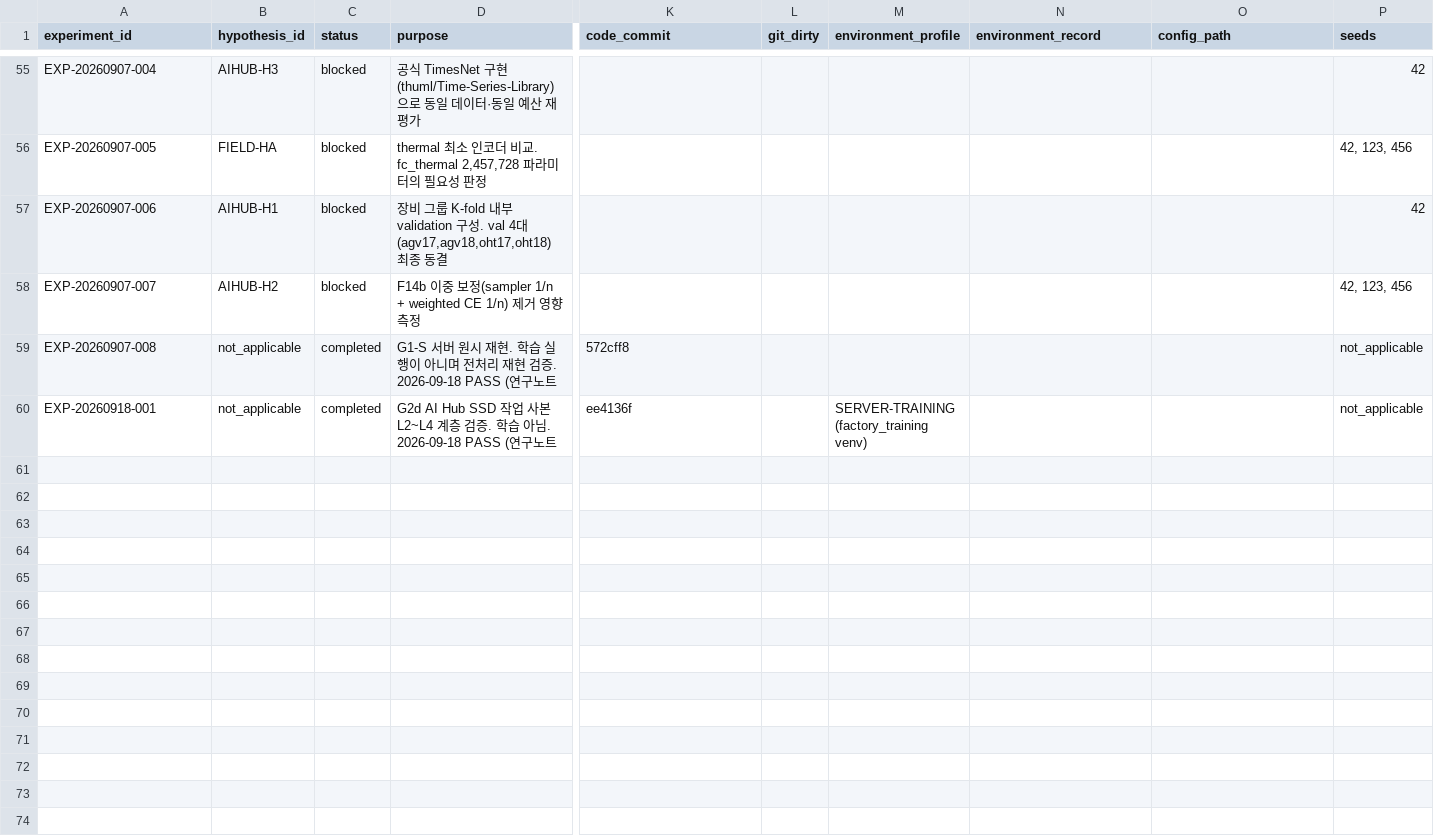
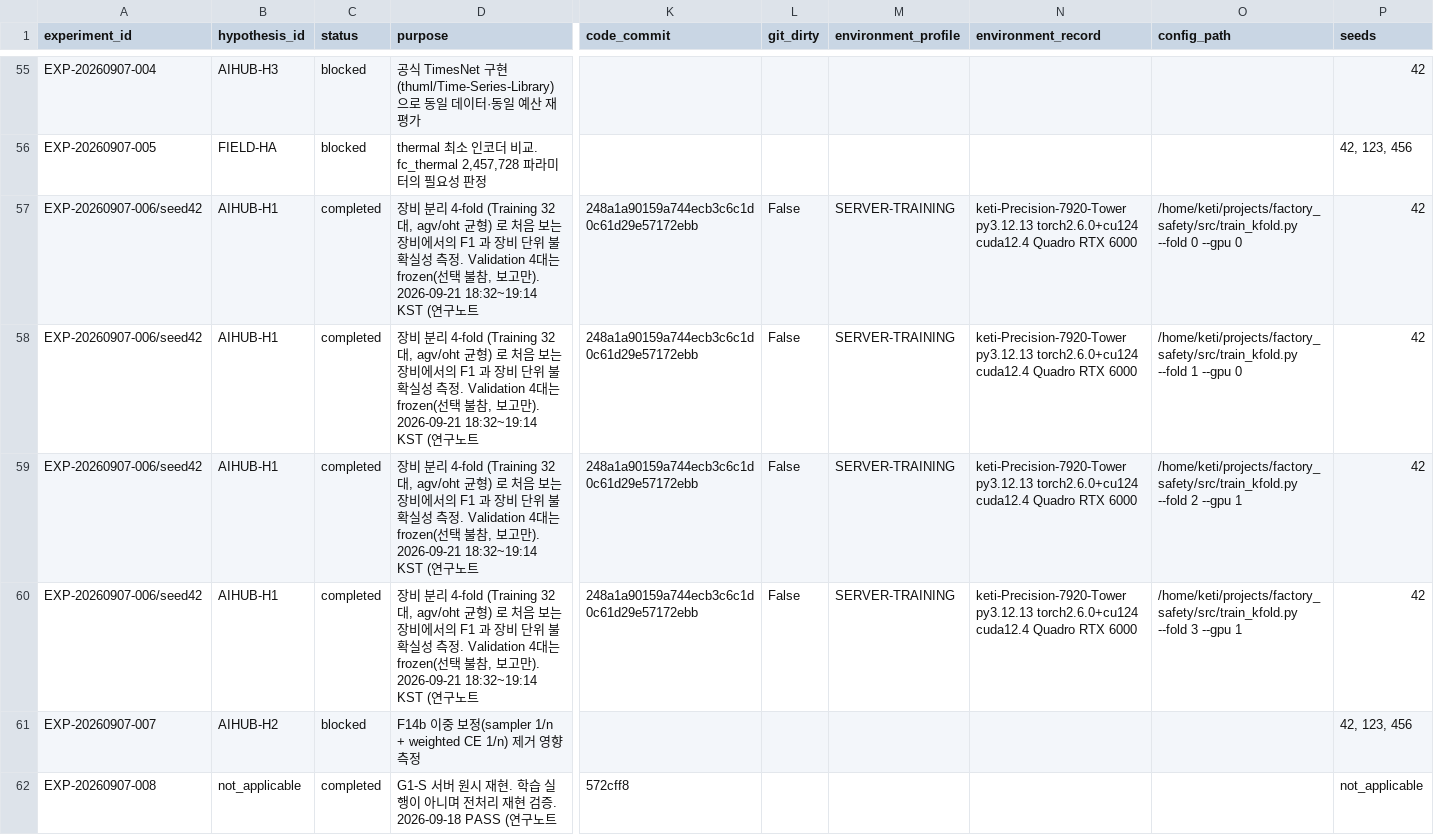
Before and after one commit to mskim0114/multi_sensor_anomaly_detection, a CSV file: docs/연구노트/experiment_index.csv, drawn as a sheet; only a part is shown, gaps mark what is left out; the shorter side is filled out with more unchanged rows; removed rows and columns are numbered as before the commit, all else as after; rows hold the shown columns only; the diff names each change by its address in the sheet, - before the commit and + after, or states it on an @@ line.

```diff
--- a/docs/연구노트/experiment_index.csv
+++ b/docs/연구노트/experiment_index.csv
-row 57: EXP-20260907-006 | AIHUB-H1 | blocked | 장비 그룹 K-fold 내부 validation 구성. val 4대(agv17,agv18,oht17,oht18) 최종 동결 |  |  |  |  |  | 42
+row 57: EXP-20260907-006/seed42 | AIHUB-H1 | completed | 장비 분리 4-fold (Training 32대, agv/oht 균형) 로 처음 보는 장비에서의 F1 과 장비 단위 불확실성 측정. Validation 4대는 frozen(선택 불참, 보고만). 2026-09-21 18:32~19:14 KST (연구노트 | 248a1a90159a744ecb3c6c1d0c61d29e57172ebb | False | SERVER-TRAINING | keti-Precision-7920-Tower py3.12.13 torch2.6.0+cu124 cuda12.4 Quadro RTX 6000 | /home/keti/projects/factory_safety/src/train_kfold.py --fold 0 --gpu 0 | 42
+row 58: EXP-20260907-006/seed42 | AIHUB-H1 | completed | 장비 분리 4-fold (Training 32대, agv/oht 균형) 로 처음 보는 장비에서의 F1 과 장비 단위 불확실성 측정. Validation 4대는 frozen(선택 불참, 보고만). 2026-09-21 18:32~19:14 KST (연구노트 | 248a1a90159a744ecb3c6c1d0c61d29e57172ebb | False | SERVER-TRAINING | keti-Precision-7920-Tower py3.12.13 torch2.6.0+cu124 cuda12.4 Quadro RTX 6000 | /home/keti/projects/factory_safety/src/train_kfold.py --fold 1 --gpu 0 | 42
+row 59: EXP-20260907-006/seed42 | AIHUB-H1 | completed | 장비 분리 4-fold (Training 32대, agv/oht 균형) 로 처음 보는 장비에서의 F1 과 장비 단위 불확실성 측정. Validation 4대는 frozen(선택 불참, 보고만). 2026-09-21 18:32~19:14 KST (연구노트 | 248a1a90159a744ecb3c6c1d0c61d29e57172ebb | False | SERVER-TRAINING | keti-Precision-7920-Tower py3.12.13 torch2.6.0+cu124 cuda12.4 Quadro RTX 6000 | /home/keti/projects/factory_safety/src/train_kfold.py --fold 2 --gpu 1 | 42
+row 60: EXP-20260907-006/seed42 | AIHUB-H1 | completed | 장비 분리 4-fold (Training 32대, agv/oht 균형) 로 처음 보는 장비에서의 F1 과 장비 단위 불확실성 측정. Validation 4대는 frozen(선택 불참, 보고만). 2026-09-21 18:32~19:14 KST (연구노트 | 248a1a90159a744ecb3c6c1d0c61d29e57172ebb | False | SERVER-TRAINING | keti-Precision-7920-Tower py3.12.13 torch2.6.0+cu124 cuda12.4 Quadro RTX 6000 | /home/keti/projects/factory_safety/src/train_kfold.py --fold 3 --gpu 1 | 42
```
Also changed, not shown: docs/논문/claim_evidence.csv, 4 other files.
